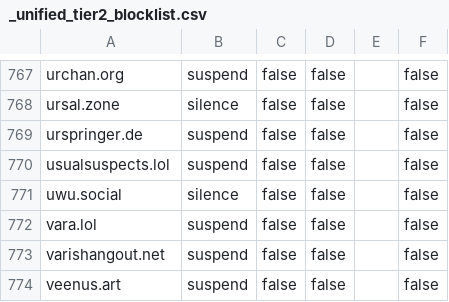
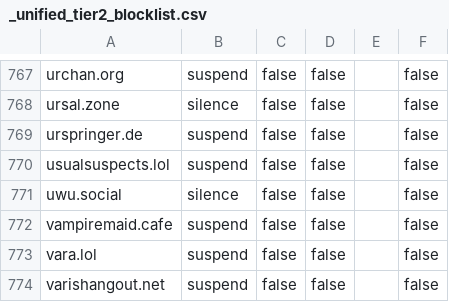
Before and after one commit to sgrigson/oliphant, a CSV file: blocklists/mastodon/_unified_tier2_blocklist.csv, drawn as a sheet; only a part is shown, gaps mark what is left out; the shorter side is filled out with more unchanged rows; the diff names each change by its address in the sheet, - before the commit and + after, or states it on an @@ line.

```diff
--- a/blocklists/mastodon/_unified_tier2_blocklist.csv
+++ b/blocklists/mastodon/_unified_tier2_blocklist.csv
+row 772: vampiremaid.cafe | suspend | false | false |  | false
```
Also changed, not shown: blocklists/_unified_tier2_blocklist.csv, blocklists/mastodon/rage.love.csv, 4 other files.
